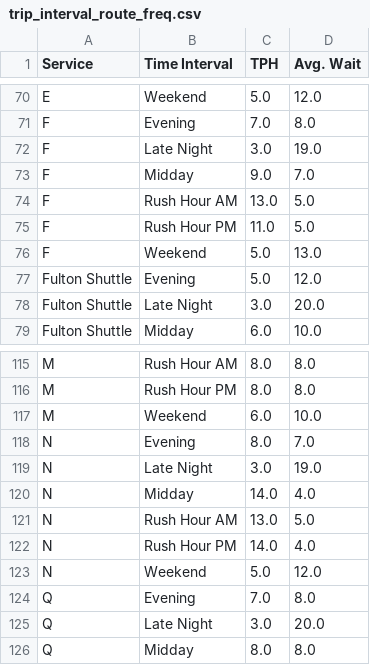
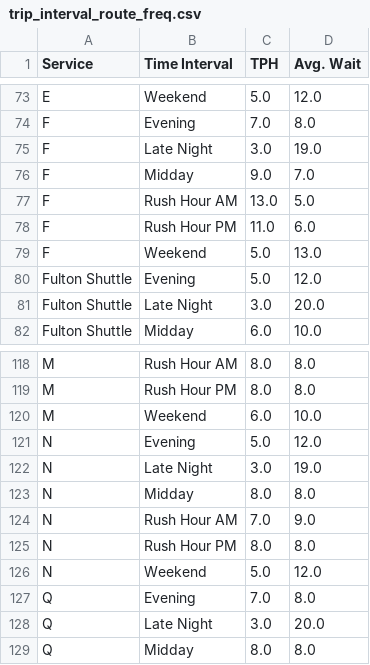
Before and after one commit to gregfeliu/NYC-Subway-Frequencies, a CSV file: data/trip_interval_route_freq.csv, drawn as a sheet; only a part is shown, gaps mark what is left out; the diff covers the shown part only.

```diff
--- a/data/trip_interval_route_freq.csv
+++ b/data/trip_interval_route_freq.csv
@@ -74,3 +77,3 @@ F,Midday,9.0,7.0
 F,Rush Hour AM,13.0,5.0
-F,Rush Hour PM,11.0,5.0
+F,Rush Hour PM,11.0,6.0
 F,Weekend,5.0,13.0
@@ -117,7 +120,7 @@ M,Rush Hour PM,8.0,8.0
 M,Weekend,6.0,10.0
-N,Evening,8.0,7.0
+N,Evening,5.0,12.0
 N,Late Night,3.0,19.0
-N,Midday,14.0,4.0
-N,Rush Hour AM,13.0,5.0
-N,Rush Hour PM,14.0,4.0
+N,Midday,8.0,8.0
+N,Rush Hour AM,7.0,9.0
+N,Rush Hour PM,8.0,8.0
 N,Weekend,5.0,12.0
```
Also changed, not shown: 8 added rows and 9 edited cells elsewhere in this file, data/daily_route_trip_freq.csv, data/hourly_route_trip_freq.csv, 3 other files.
